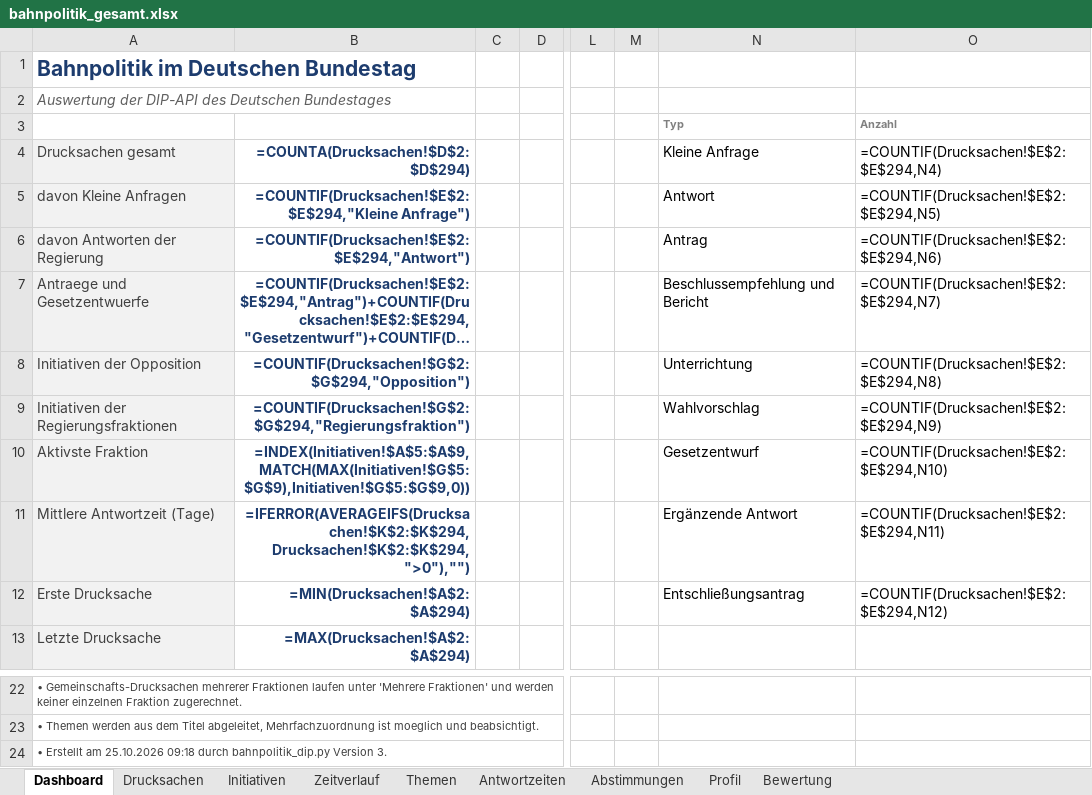
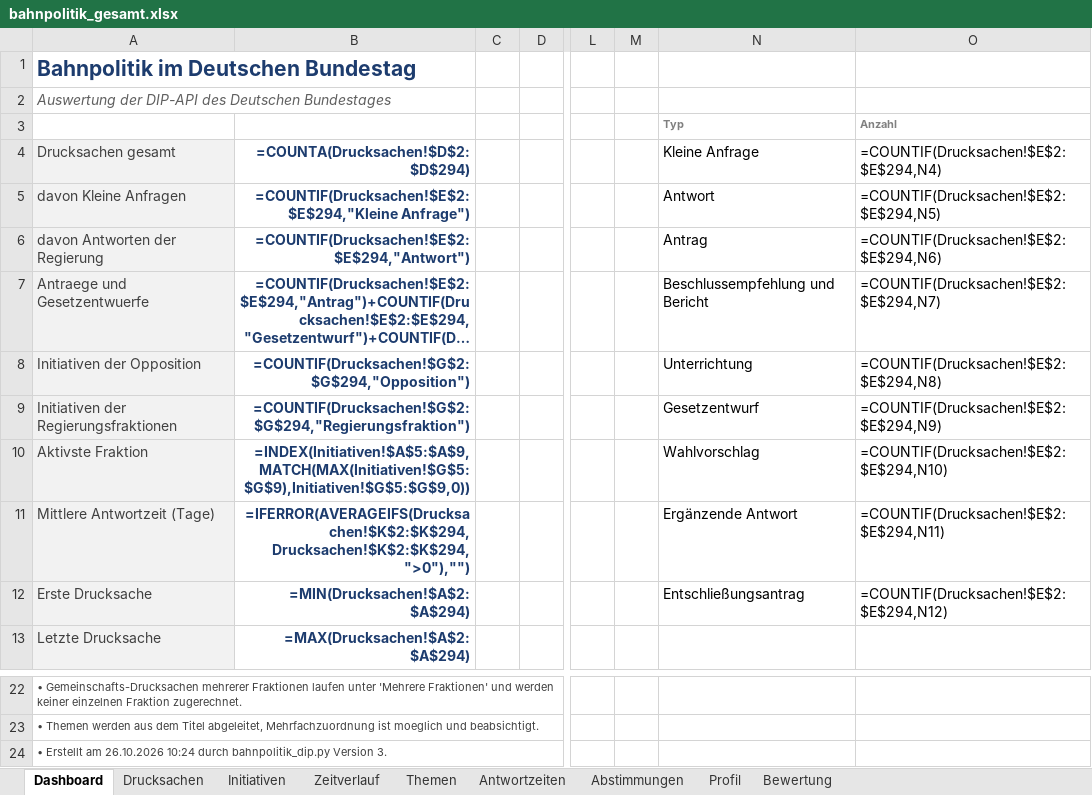
Before and after one commit to Penetrationpasi-hub/DIP-API, an Excel workbook: bahnpolitik_gesamt.xlsx, sheet Dashboard, drawn as a sheet; only a part is shown, gaps mark what is left out; long unchanged cells end in …; values as stored, in another font and other column widths than the file's, no borders; formulas without a stored value are shown as written; charts and pictures not drawn; the diff names each change by its address in the sheet, - before the commit and + after, or states it on an @@ line.

```diff
--- a/bahnpolitik_gesamt.xlsx (sheet Dashboard)
+++ b/bahnpolitik_gesamt.xlsx (sheet Dashboard)
-N9 (Kleine Anfrage): Wahlvorschlag
+N9 (Kleine Anfrage): Gesetzentwurf
-N10 (Kleine Anfrage): Gesetzentwurf
+N10 (Kleine Anfrage): Wahlvorschlag
-A24 (Drucksachen gesamt): …Erstellt am 25.10.2026 09:18 durch bahnpolitik_dip.py…
+A24 (Drucksachen gesamt): …Erstellt am 26.10.2026 10:24 durch bahnpolitik_dip.py…
```
